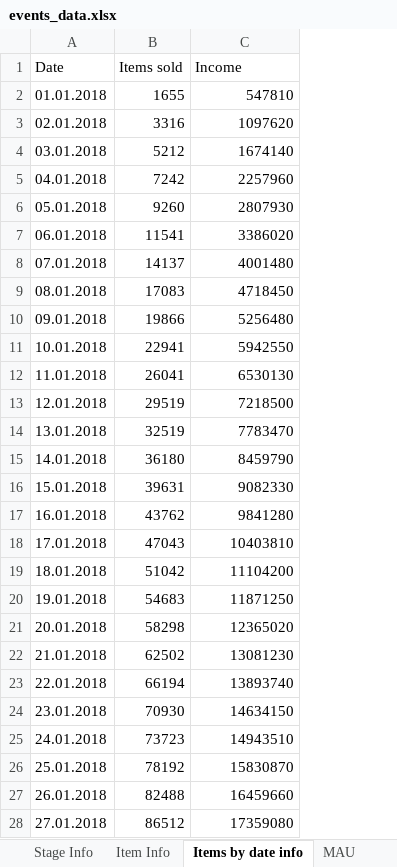
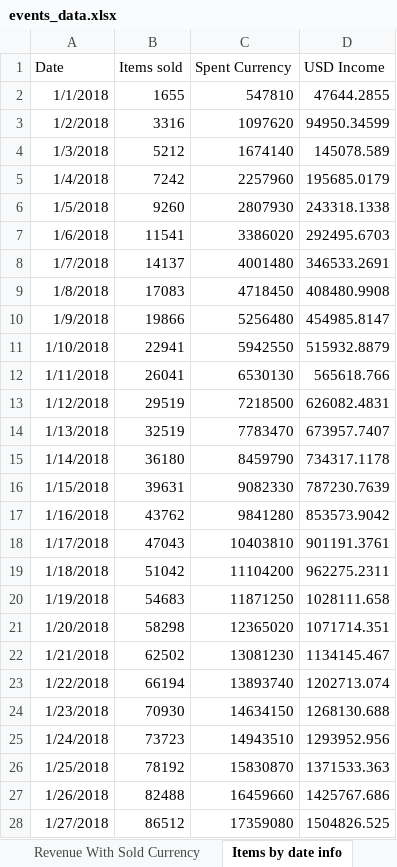
Before and after one commit to Vaidual/DataAgregation, an Excel workbook: DataAgregation/output/events_data.xlsx, sheet Items by date info, drawn as a sheet; only a part is shown; values as stored, in another font and other column widths than the file's, no borders; the diff covers the shown part only; the diff names each change by its address in the sheet, - before the commit and + after, or states it on an @@ line.

```diff
--- a/DataAgregation/output/events_data.xlsx (sheet Items by date info)
+++ b/DataAgregation/output/events_data.xlsx (sheet Items by date info)
+sheet tab: Revenue With Sold Currency
+column D (USD Income), rows 2-28: 47644.2855 | 94950.34599 | 145078.589 | 195685.0179 | 243318.1338 | 292495.6703 | 346533.2691 | 408480.9908 | 454985.8147 | 515932.8879 | 565618.766 | 626082.4831 | 673957.7407 | 734317.1178 | 787230.7639 | 853573.9042 | 901191.3761 | 962275.2311 | 1028111.658 | 1071714.351 | 1134145.467 | 1202713.074 | 1268130.688 | 1293952.956 | 1371533.363 | 1425767.686 | 1504826.525
-C1: Income
+C1: Spent Currency
-A2 (Date): 01.01.2018
+A2 (Date): 1/1/2018
-A3 (Date): 02.01.2018
+A3 (Date): 1/2/2018
-A4 (Date): 03.01.2018
+A4 (Date): 1/3/2018
-A5 (Date): 04.01.2018
+A5 (Date): 1/4/2018
-A6 (Date): 05.01.2018
+A6 (Date): 1/5/2018
-A7 (Date): 06.01.2018
+A7 (Date): 1/6/2018
-A8 (Date): 07.01.2018
+A8 (Date): 1/7/2018
-A9 (Date): 08.01.2018
+A9 (Date): 1/8/2018
-A10 (Date): 09.01.2018
+A10 (Date): 1/9/2018
-A11 (Date): 10.01.2018
+A11 (Date): 1/10/2018
-A12 (Date): 11.01.2018
+A12 (Date): 1/11/2018
-A13 (Date): 12.01.2018
+A13 (Date): 1/12/2018
-A14 (Date): 13.01.2018
+A14 (Date): 1/13/2018
-A15 (Date): 14.01.2018
+A15 (Date): 1/14/2018
-A16 (Date): 15.01.2018
+A16 (Date): 1/15/2018
-A17 (Date): 16.01.2018
+A17 (Date): 1/16/2018
-A18 (Date): 17.01.2018
+A18 (Date): 1/17/2018
-A19 (Date): 18.01.2018
+A19 (Date): 1/18/2018
-A20 (Date): 19.01.2018
+A20 (Date): 1/19/2018
-A21 (Date): 20.01.2018
+A21 (Date): 1/20/2018
-A22 (Date): 21.01.2018
+A22 (Date): 1/21/2018
-A23 (Date): 22.01.2018
+A23 (Date): 1/22/2018
-A24 (Date): 23.01.2018
+A24 (Date): 1/23/2018
-A25 (Date): 24.01.2018
+A25 (Date): 1/24/2018
-A26 (Date): 25.01.2018
+A26 (Date): 1/25/2018
-A27 (Date): 26.01.2018
+A27 (Date): 1/26/2018
-A28 (Date): 27.01.2018
+A28 (Date): 1/27/2018
```
Also changed, not shown: 3 edited cells elsewhere in this sheet, other sheet tabs, DataAgregation/output/clusters/age-clusters.xlsx, DataAgregation/output/clusters/cheaters.xlsx, 16 other files.
